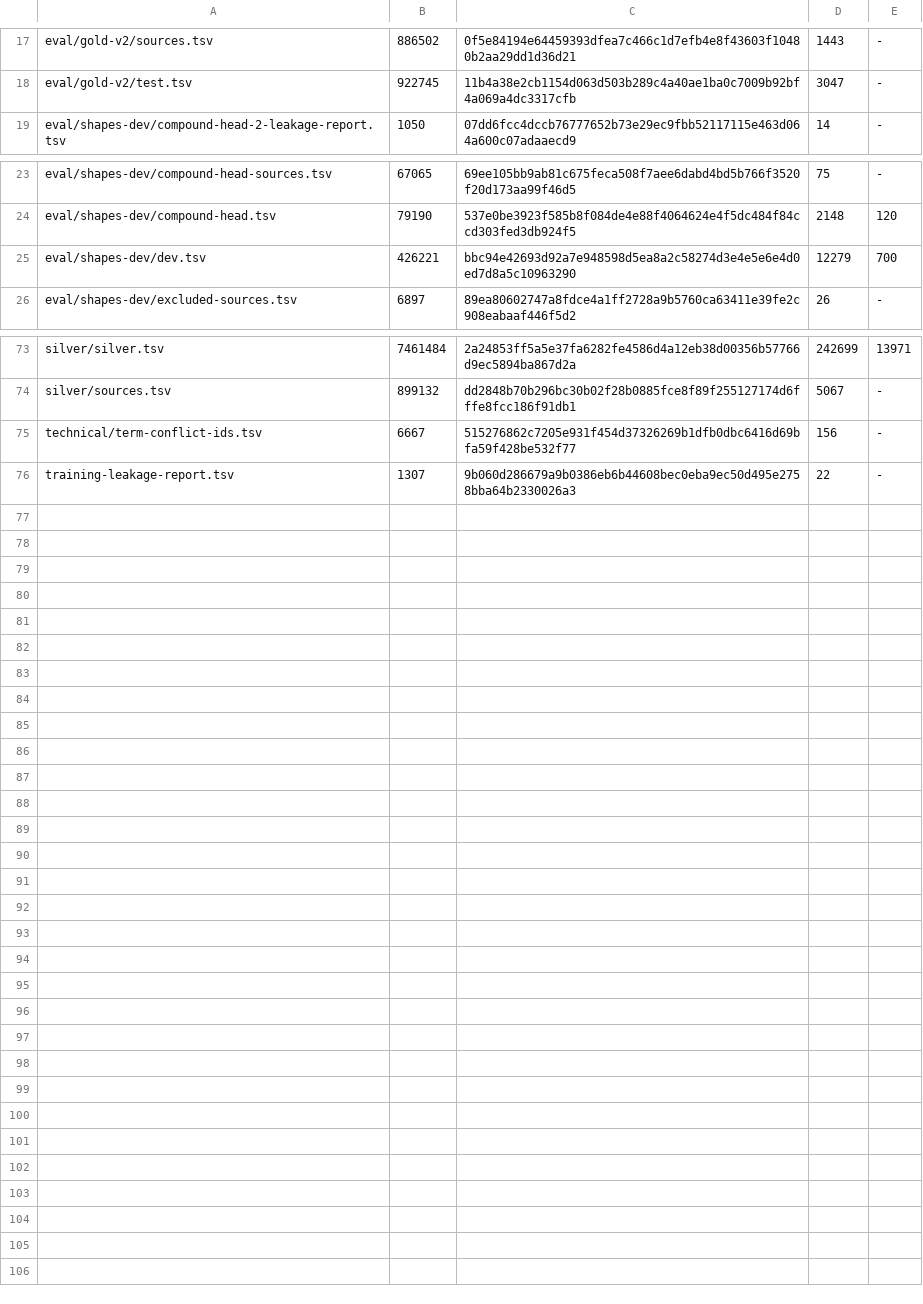
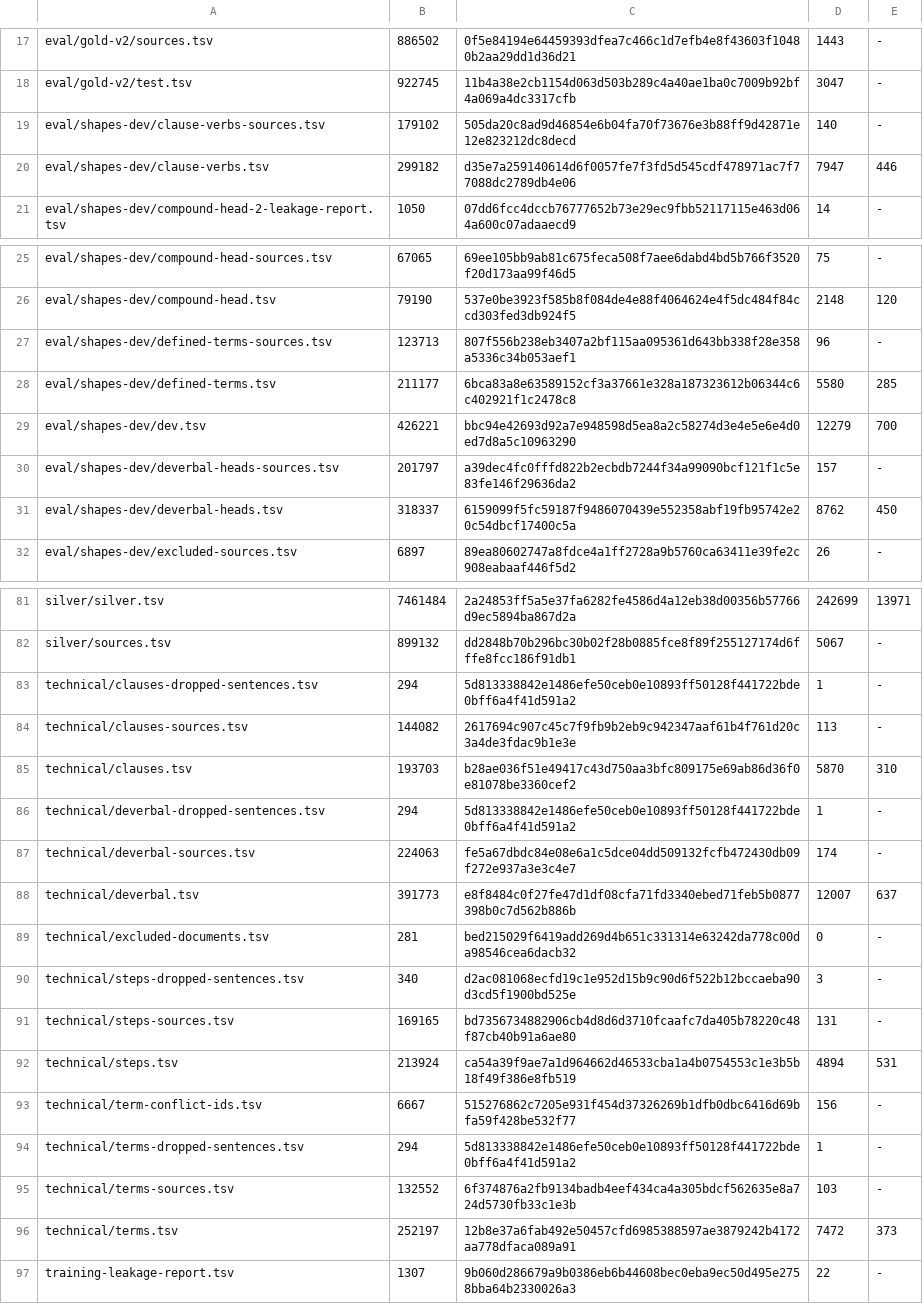
Before and after one commit to demaconsulting/PartOfSpeech, a TSV file: data/MANIFEST.tsv, drawn as a sheet; only a part is shown, gaps mark what is left out; the diff covers the shown part only.

```diff
--- a/data/MANIFEST.tsv
+++ b/data/MANIFEST.tsv
@@ -18,2 +18,4 @@ eval/gold-v2/sources.tsv	886502	0f5e84194e64459393dfea7c466c1d7efb4e8f43603f1048
 eval/gold-v2/test.tsv	922745	11b4a38e2cb1154d063d503b289c4a40ae1ba0c7009b92bf4a069a4dc3317cfb	3047	-
+eval/shapes-dev/clause-verbs-sources.tsv	179102	505da20c8ad9d46854e6b04fa70f73676e3b88ff9d42871e12e823212dc8decd	140	-
+eval/shapes-dev/clause-verbs.tsv	299182	d35e7a259140614d6f0057fe7f3fd5d545cdf478971ac7f77088dc2789db4e06	7947	446
 eval/shapes-dev/compound-head-2-leakage-report.tsv	1050	07dd6fcc4dccb76777652b73e29ec9fbb52117115e463d064a600c07adaaecd9	14	-
@@ -24,3 +26,7 @@ eval/shapes-dev/compound-head-sources.tsv	67065	69ee105bb9ab81c675feca508f7aee6d
 eval/shapes-dev/compound-head.tsv	79190	537e0be3923f585b8f084de4e88f4064624e4f5dc484f84ccd303fed3db924f5	2148	120
+eval/shapes-dev/defined-terms-sources.tsv	123713	807f556b238eb3407a2bf115aa095361d643bb338f28e358a5336c34b053aef1	96	-
+eval/shapes-dev/defined-terms.tsv	211177	6bca83a8e63589152cf3a37661e328a187323612b06344c6c402921f1c2478c8	5580	285
 eval/shapes-dev/dev.tsv	426221	bbc94e42693d92a7e948598d5ea8a2c58274d3e4e5e6e4d0ed7d8a5c10963290	12279	700
+eval/shapes-dev/deverbal-heads-sources.tsv	201797	a39dec4fc0fffd822b2ecbdb7244f34a99090bcf121f1c5e83fe146f29636da2	157	-
+eval/shapes-dev/deverbal-heads.tsv	318337	6159099f5fc59187f9486070439e552358abf19fb95742e20c54dbcf17400c5a	8762	450
 eval/shapes-dev/excluded-sources.tsv	6897	89ea80602747a8fdce4a1ff2728a9b5760ca63411e39fe2c908eabaaf446f5d2	26	-
@@ -74,3 +82,16 @@ silver/silver.tsv	7461484	2a24853ff5a5e37fa6282fe4586d4a12eb38d00356b57766d9ec58
 silver/sources.tsv	899132	dd2848b70b296bc30b02f28b0885fce8f89f255127174d6fffe8fcc186f91db1	5067	-
+technical/clauses-dropped-sentences.tsv	294	5d813338842e1486efe50ceb0e10893ff50128f441722bde0bff6a4f41d591a2	1	-
+technical/clauses-sources.tsv	144082	2617694c907c45c7f9fb9b2eb9c942347aaf61b4f761d20c3a4de3fdac9b1e3e	113	-
+technical/clauses.tsv	193703	b28ae036f51e49417c43d750aa3bfc809175e69ab86d36f0e81078be3360cef2	5870	310
+technical/deverbal-dropped-sentences.tsv	294	5d813338842e1486efe50ceb0e10893ff50128f441722bde0bff6a4f41d591a2	1	-
+technical/deverbal-sources.tsv	224063	fe5a67dbdc84e08e6a1c5dce04dd509132fcfb472430db09f272e937a3e3c4e7	174	-
+technical/deverbal.tsv	391773	e8f8484c0f27fe47d1df08cfa71fd3340ebed71feb5b0877398b0c7d562b886b	12007	637
+technical/excluded-documents.tsv	281	bed215029f6419add269d4b651c331314e63242da778c00da98546cea6dacb32	0	-
+technical/steps-dropped-sentences.tsv	340	d2ac081068ecfd19c1e952d15b9c90d6f522b12bccaeba90d3cd5f1900bd525e	3	-
+technical/steps-sources.tsv	169165	bd7356734882906cb4d8d6d3710fcaafc7da405b78220c48f87cb40b91a6ae80	131	-
+technical/steps.tsv	213924	ca54a39f9ae7a1d964662d46533cba1a4b0754553c1e3b5b18f49f386e8fb519	4894	531
 technical/term-conflict-ids.tsv	6667	515276862c7205e931f454d37326269b1dfb0dbc6416d69bfa59f428be532f77	156	-
+technical/terms-dropped-sentences.tsv	294	5d813338842e1486efe50ceb0e10893ff50128f441722bde0bff6a4f41d591a2	1	-
+technical/terms-sources.tsv	132552	6f374876a2fb9134badb4eef434ca4a305bdcf562635e8a724d5730fb33c1e3b	103	-
+technical/terms.tsv	252197	12b8e37a6fab492e50457cfd6985388597ae3879242b4172aa778dfaca089a91	7472	373
 training-leakage-report.tsv	1307	9b060d286679a9b0386eb6b44608bec0eba9ec50d495e2758bba64b2330026a3	22	-
```
Also changed, not shown: 2 added rows elsewhere in this file, 22 other files.
